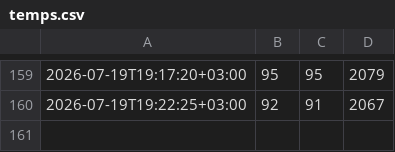
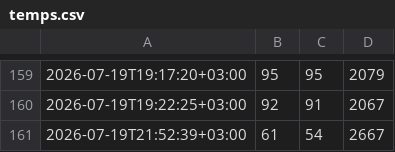
Before and after one commit to corpunum/OpenLunum, a CSV file: reports/pi-loop/temps.csv, drawn as a sheet; only a part is shown, gaps mark what is left out; the diff names each change by its address in the sheet, - before the commit and + after, or states it on an @@ line.

```diff
--- a/reports/pi-loop/temps.csv
+++ b/reports/pi-loop/temps.csv
+row 161: 2026-07-19T21:52:39+03:00 | 61 | 54 | 2667
```
Also changed, not shown: 1 other file.
